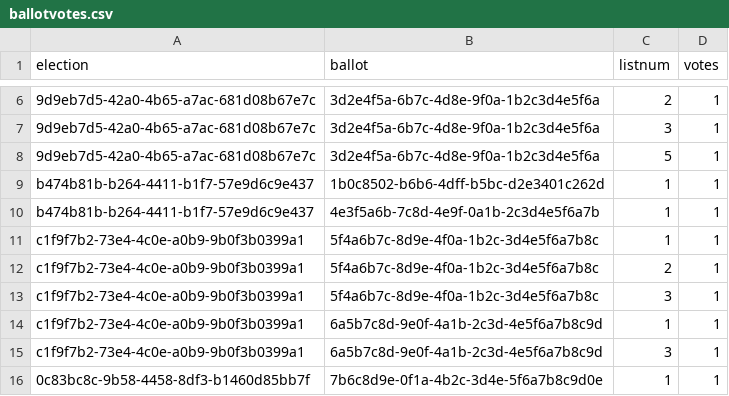
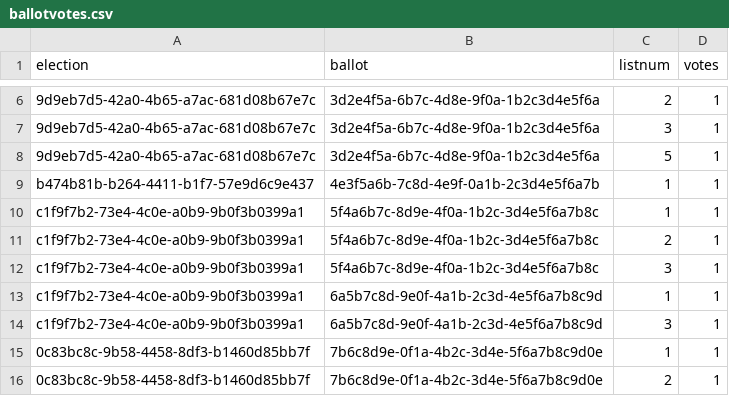
Before and after one commit to rneumann/election, a CSV file: backend/.extras/compose/postgres/initdb/data/csv/ballotvotes.csv, drawn as a sheet; only a part is shown, gaps mark what is left out; the shorter side is filled out with more unchanged rows.

Commit message:
data bug fix

```diff
--- a/backend/.extras/compose/postgres/initdb/data/csv/ballotvotes.csv
+++ b/backend/.extras/compose/postgres/initdb/data/csv/ballotvotes.csv
@@ -8,3 +8,2 @@ election,ballot,listnum,votes
 9d9eb7d5-42a0-4b65-a7ac-681d08b67e7c,3d2e4f5a-6b7c-4d8e-9f0a-1b2c3d4e5f6a,5,1
-b474b81b-b264-4411-b1f7-57e9d6c9e437,1b0c8502-b6b6-4dff-b5bc-d2e3401c262d,1,1
 b474b81b-b264-4411-b1f7-57e9d6c9e437,4e3f5a6b-7c8d-4e9f-0a1b-2c3d4e5f6a7b,1,1
```
Also changed, not shown: backend/.extras/compose/postgres/initdb/data/csv/electioncandidates.csv.
